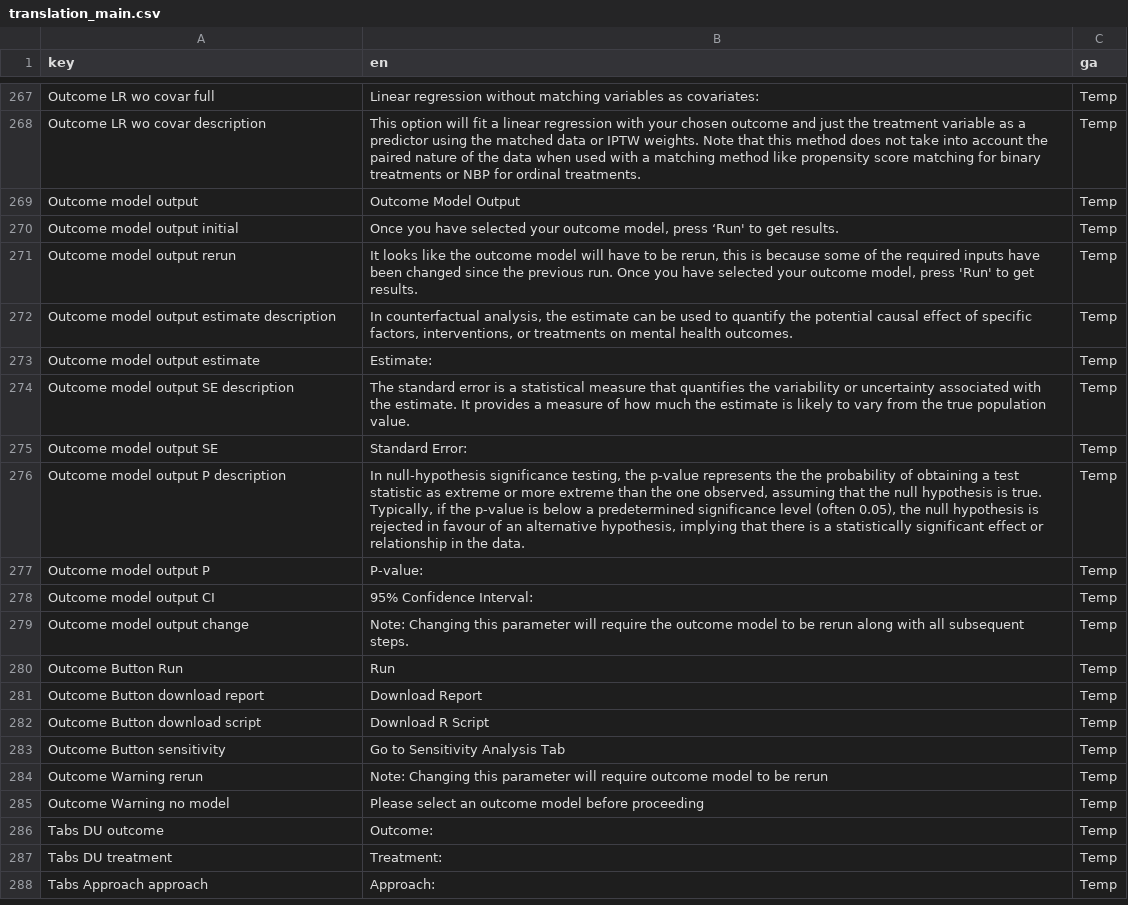
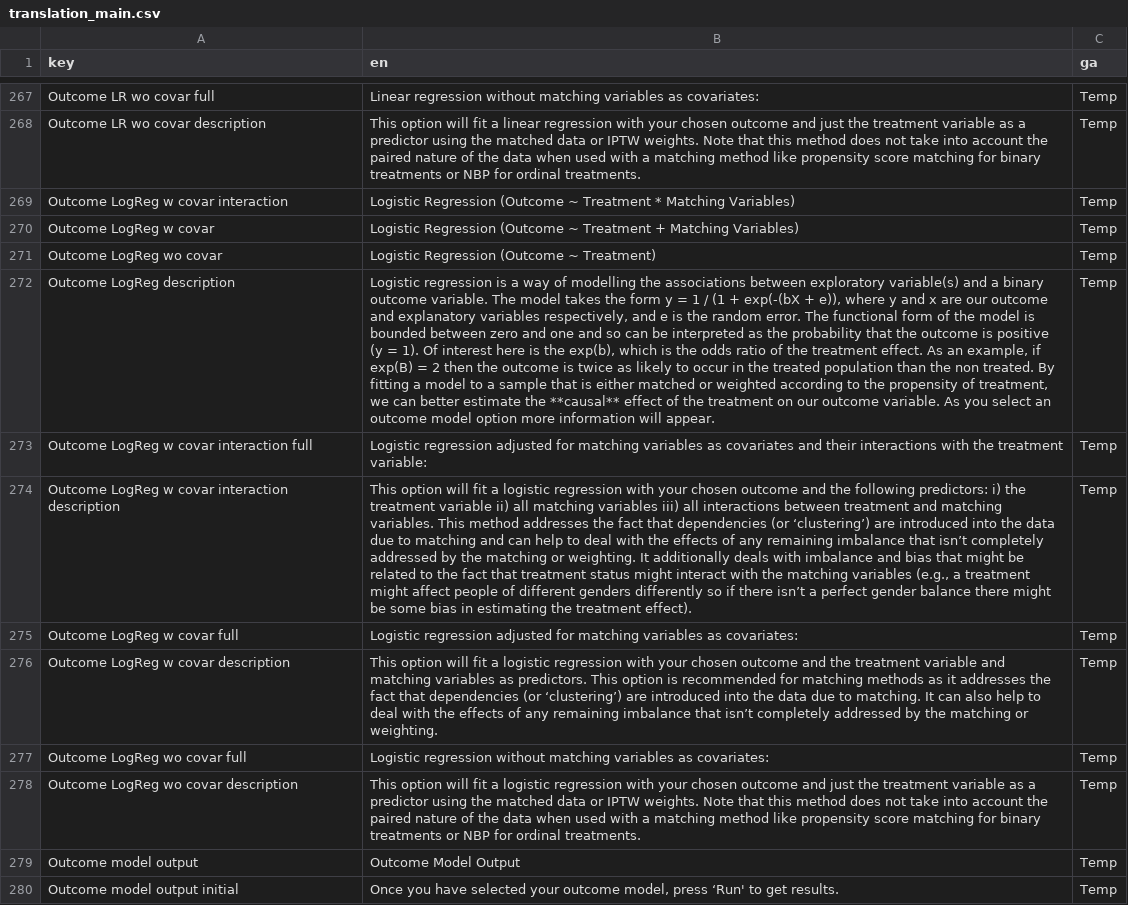
Before and after one commit to uoe-digicat/DigiCAT, a CSV file: inst/DigiCAT/translation/translation_main.csv, drawn as a sheet; only a part is shown, gaps mark what is left out; the shorter side is filled out with more unchanged rows; the diff names each change by its address in the sheet, - before the commit and + after, or states it on an @@ line.

Commit message:
Front end updated for logistic regression.

```diff
--- a/inst/DigiCAT/translation/translation_main.csv
+++ b/inst/DigiCAT/translation/translation_main.csv
+row 269: Outcome LogReg w covar interaction | Logistic Regression (Outcome ~ Treatment * Matching Variables) | Temp
+row 270: Outcome LogReg w covar | Logistic Regression (Outcome ~ Treatment + Matching Variables) | Temp
+row 271: Outcome LogReg wo covar | Logistic Regression (Outcome ~ Treatment) | Temp
+row 272: Outcome LogReg description | Logistic regression is a way of modelling the associations between exploratory variable(s) and a binary outcome variable. The model takes the form y = 1 / (1 + exp(-(bX + e)), where y and x are our outcome and explanatory variables respectively, and e is the random error. The functional form of the model is bounded between zero and one and so can be interpreted as the probability that the outcome is positive (y = 1). Of interest here is the exp(b), which is the odds ratio of the treatment effect. As an example, if exp(B) = 2 then the outcome is twice as likely to occur in the treated population than the non treated. By fitting a model to a sample that is either matched or weighted according to the propensity of treatment, we can better estimate the **causal** effect of the treatment on our outcome variable. As you select an outcome model option more information will appear. | Temp
+row 273: Outcome LogReg w covar interaction full | Logistic regression adjusted for matching variables as covariates and their interactions with the treatment variable: | Temp
+row 274: Outcome LogReg w covar interaction description | This option will fit a logistic regression with your chosen outcome and the following predictors: i) the treatment variable ii) all matching variables iii) all interactions between treatment and matching variables. This method addresses the fact that dependencies (or ‘clustering’) are introduced into the data due to matching and can help to deal with the effects of any remaining imbalance that isn’t completely addressed by the matching or weighting. It additionally deals with imbalance and bias that might be related to the fact that treatment status might interact with the matching variables (e.g., a treatment might affect people of different genders differently so if there isn’t a perfect gender balance there might be some bias in estimating the treatment effect). | Temp
+row 275: Outcome LogReg w covar full | Logistic regression adjusted for matching variables as covariates: | Temp
+row 276: Outcome LogReg w covar description | This option will fit a logistic regression with your chosen outcome and the treatment variable and matching variables as predictors. This option is recommended for matching methods as it addresses the fact that dependencies (or ‘clustering’) are introduced into the data due to matching. It can also help to deal with the effects of any remaining imbalance that isn’t completely addressed by the matching or weighting. | Temp
+row 277: Outcome LogReg wo covar full | Logistic regression without matching variables as covariates: | Temp
+row 278: Outcome LogReg wo covar description | This option will fit a logistic regression with your chosen outcome and just the treatment variable as a predictor using the matched data or IPTW weights. Note that this method does not take into account the paired nature of the data when used with a matching method like propensity score matching for binary treatments or NBP for ordinal treatments. | Temp
```
Also changed, not shown: 3 other files.
